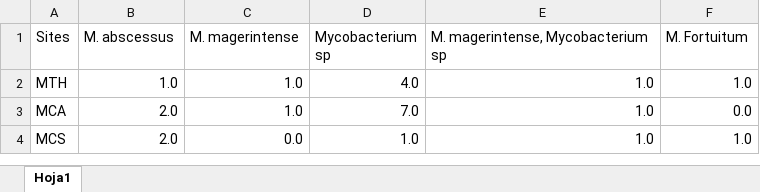
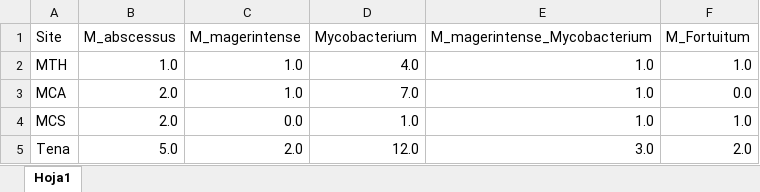
Before and after one commit to IKIAM-NPLab/Environmental_Mycobacteria, an Excel workbook: Data/to_palandacocha_diversity.xlsx, sheet Hoja1, drawn as a sheet; values as stored, in another font and other column widths than the file's, no borders; the diff names each change by its address in the sheet, - before the commit and + after, or states it on an @@ line.

```diff
--- a/Data/to_palandacocha_diversity.xlsx (sheet Hoja1)
+++ b/Data/to_palandacocha_diversity.xlsx (sheet Hoja1)
-A1: Sites
+A1: Site
-B1: M. abscessus
+B1: M_abscessus
-C1: M. magerintense
+C1: M_magerintense
-D1: Mycobacterium sp
+D1: Mycobacterium
-E1: M. magerintense, Mycobacterium sp
+E1: M_magerintense_Mycobacterium
-F1: M. Fortuitum
+F1: M_Fortuitum
+row 5: Tena | 5.0 | 2.0 | 12.0 | 3.0 | 2.0
```
Also changed, not shown: 1 other file.
